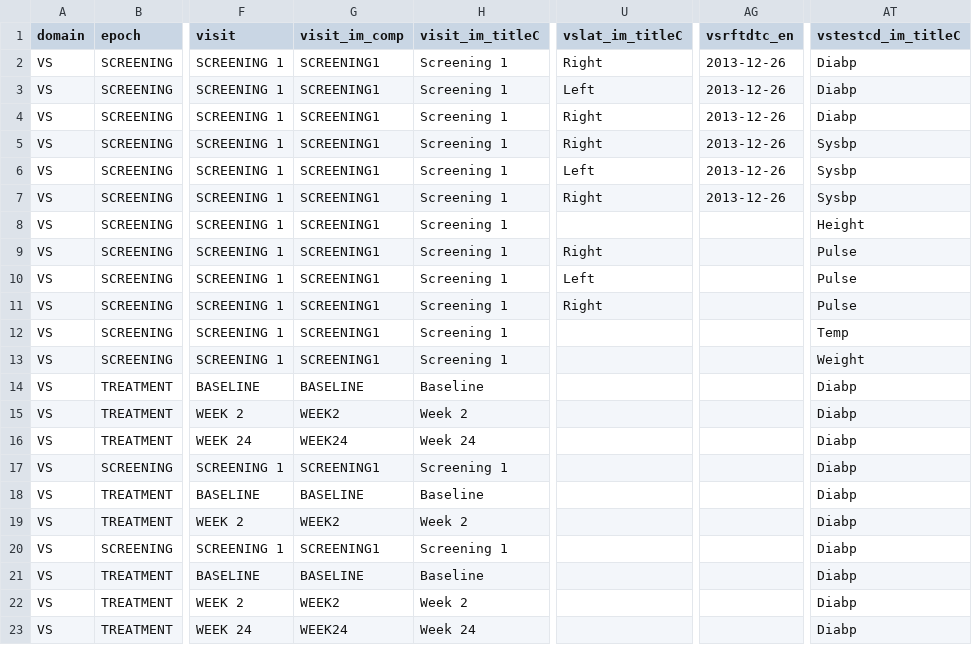
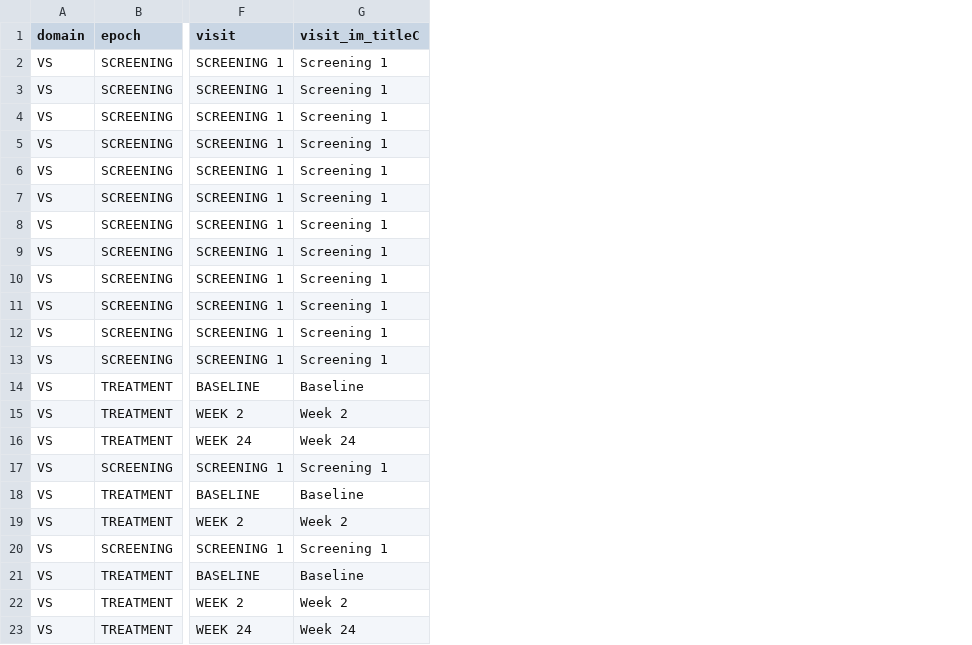
Before and after one commit to phuse-org/CTDasRDF, a CSV file: data/source/vs_subset.csv, drawn as a sheet; only a part is shown, gaps mark what is left out; the diff names each change by its address in the sheet, - before the commit and + after, or states it on an @@ line.

```diff
--- a/data/source/vs_subset.csv
+++ b/data/source/vs_subset.csv
-column G (visit_im_comp), rows 2-23: SCREENING1 | SCREENING1 | SCREENING1 | SCREENING1 | SCREENING1 | SCREENING1 | SCREENING1 | SCREENING1 | SCREENING1 | SCREENING1 | SCREENING1 | SCREENING1 | BASELINE | WEEK2 | WEEK24 | SCREENING1 | BASELINE | WEEK2 | SCREENING1 | BASELINE | WEEK2 | WEEK24
-column U (vslat_im_titleC), rows 2-11: Right | Left | Right | Right | Left | Right |  | Right | Left | Right
-column AG (vsrftdtc_en), rows 2-7: all 2013-12-26
-column AT (vstestcd_im_titleC), rows 2-23: Diabp | Diabp | Diabp | Sysbp | Sysbp | Sysbp | Height | Pulse | Pulse | Pulse | Temp | Weight | Diabp | Diabp | Diabp | Diabp | Diabp | Diabp | Diabp | Diabp | Diabp | Diabp
```
Also changed, not shown: data/source/DM_subset.csv, data/source/EX_subset.csv, 6 other files.
